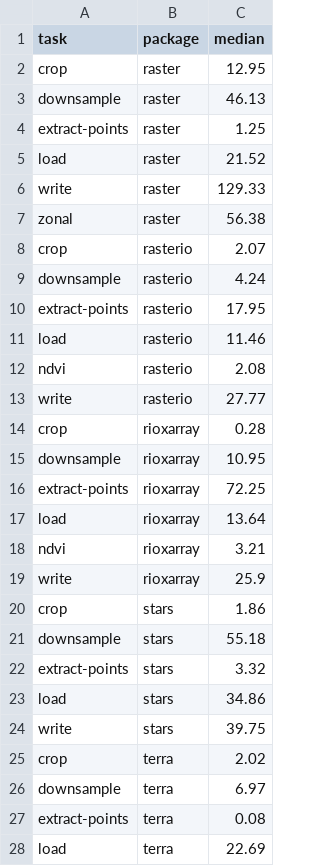
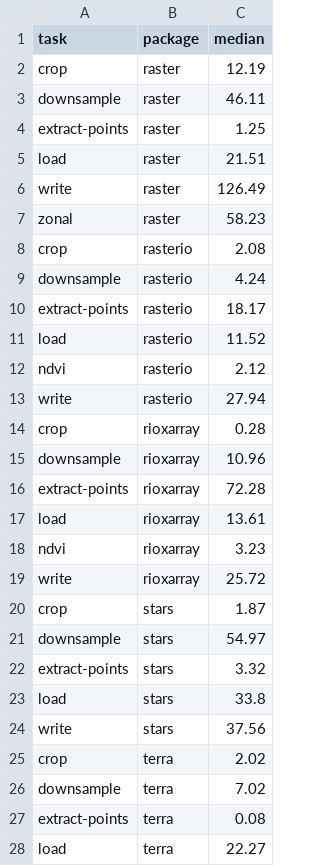
Before and after one commit to kadyb/raster-benchmark, a CSV file: timings.csv, drawn as a sheet; only a part is shown; the diff covers the shown part only.

```diff
--- a/timings.csv
+++ b/timings.csv
@@ -1,28 +1,28 @@
 task,package,median
-crop,raster,12.95
-downsample,raster,46.13
+crop,raster,12.19
+downsample,raster,46.11
 extract-points,raster,1.25
-load,raster,21.52
-write,raster,129.33
-zonal,raster,56.38
-crop,rasterio,2.07
+load,raster,21.51
+write,raster,126.49
+zonal,raster,58.23
+crop,rasterio,2.08
 downsample,rasterio,4.24
-extract-points,rasterio,17.95
-load,rasterio,11.46
-ndvi,rasterio,2.08
-write,rasterio,27.77
+extract-points,rasterio,18.17
+load,rasterio,11.52
+ndvi,rasterio,2.12
+write,rasterio,27.94
 crop,rioxarray,0.28
-downsample,rioxarray,10.95
-extract-points,rioxarray,72.25
-load,rioxarray,13.64
-ndvi,rioxarray,3.21
-write,rioxarray,25.9
-crop,stars,1.86
-downsample,stars,55.18
+downsample,rioxarray,10.96
+extract-points,rioxarray,72.28
+load,rioxarray,13.61
+ndvi,rioxarray,3.23
+write,rioxarray,25.72
+crop,stars,1.87
+downsample,stars,54.97
 extract-points,stars,3.32
-load,stars,34.86
-write,stars,39.75
+load,stars,33.8
+write,stars,37.56
 crop,terra,2.02
-downsample,terra,6.97
+downsample,terra,7.02
 extract-points,terra,0.08
-load,terra,22.69
+load,terra,22.27
```
Also changed, not shown: 11 edited cells elsewhere in this file, 1 other file.
